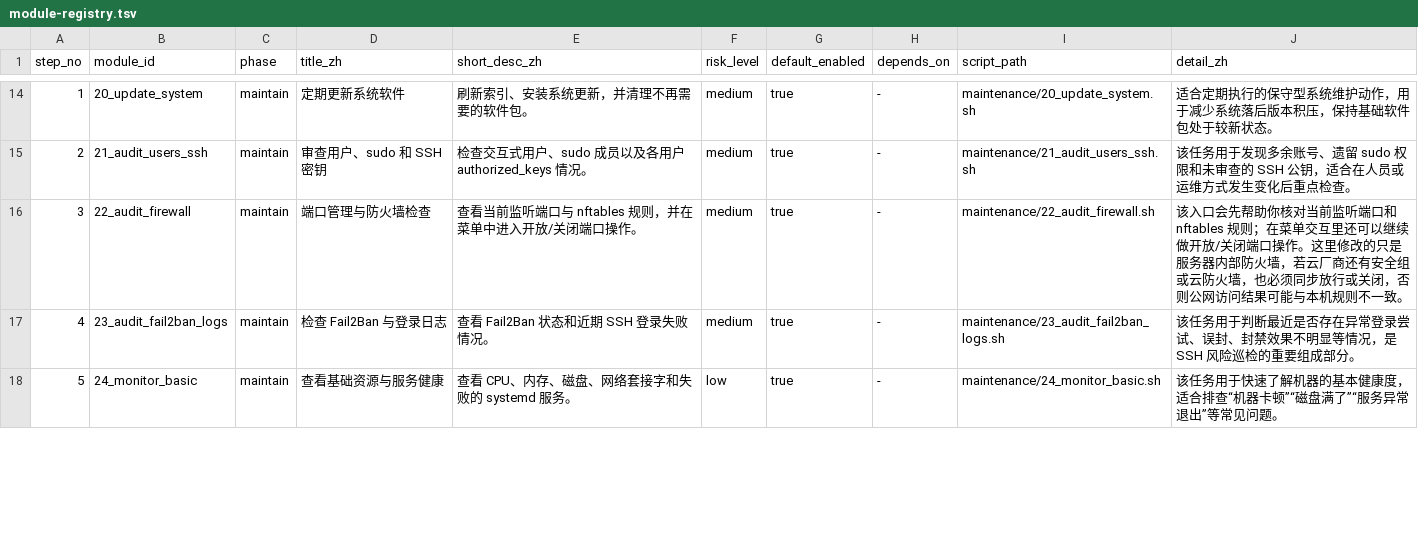
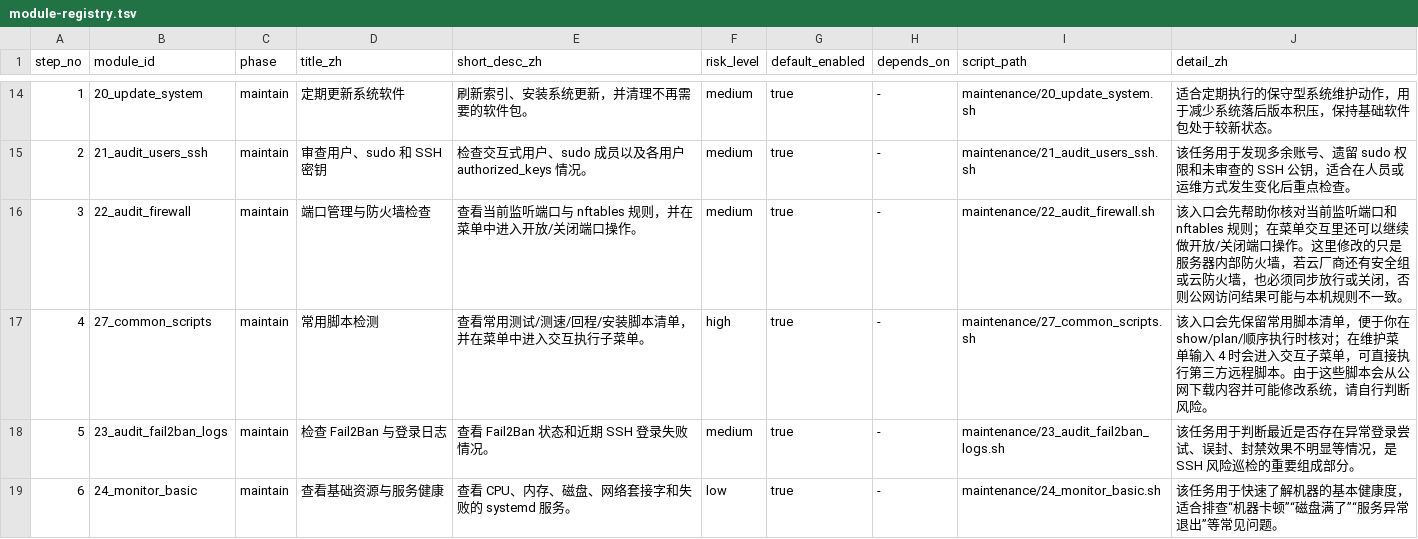
Before and after one commit to UNlimitedJIE/VPS_One-Click_Scripts, a TSV file: config/module-registry.tsv, drawn as a sheet; only a part is shown, gaps mark what is left out; the diff covers the shown part only.

Commit message:
Add common scripts menu and Debian 13 support

```diff
--- a/config/module-registry.tsv
+++ b/config/module-registry.tsv
@@ -16,3 +16,4 @@ step_no	module_id	phase	title_zh	short_desc_zh	risk_level	default_enabled	depend
 3	22_audit_firewall	maintain	端口管理与防火墙检查	查看当前监听端口与 nftables 规则，并在菜单中进入开放/关闭端口操作。	medium	true	-	maintenance/22_audit_firewall.sh	该入口会先帮助你核对当前监听端口和 nftables 规则；在菜单交互里还可以继续做开放/关闭端口操作。这里修改的只是服务器内部防火墙，若云厂商还有安全组或云防火墙，也必须同步放行或关闭，否则公网访问结果可能与本机规则不一致。
-4	23_audit_fail2ban_logs	maintain	检查 Fail2Ban 与登录日志	查看 Fail2Ban 状态和近期 SSH 登录失败情况。	medium	true	-	maintenance/23_audit_fail2ban_logs.sh	该任务用于判断最近是否存在异常登录尝试、误封、封禁效果不明显等情况，是 SSH 风险巡检的重要组成部分。
-5	24_monitor_basic	maintain	查看基础资源与服务健康	查看 CPU、内存、磁盘、网络套接字和失败的 systemd 服务。	low	true	-	maintenance/24_monitor_basic.sh	该任务用于快速了解机器的基本健康度，适合排查“机器卡顿”“磁盘满了”“服务异常退出”等常见问题。
+4	27_common_scripts	maintain	常用脚本检测	查看常用测试/测速/回程/安装脚本清单，并在菜单中进入交互执行子菜单。	high	true	-	maintenance/27_common_scripts.sh	该入口会先保留常用脚本清单，便于你在 show/plan/顺序执行时核对；在维护菜单输入 4 时会进入交互子菜单，可直接执行第三方远程脚本。由于这些脚本会从公网下载内容并可能修改系统，请自行判断风险。
+5	23_audit_fail2ban_logs	maintain	检查 Fail2Ban 与登录日志	查看 Fail2Ban 状态和近期 SSH 登录失败情况。	medium	true	-	maintenance/23_audit_fail2ban_logs.sh	该任务用于判断最近是否存在异常登录尝试、误封、封禁效果不明显等情况，是 SSH 风险巡检的重要组成部分。
+6	24_monitor_basic	maintain	查看基础资源与服务健康	查看 CPU、内存、磁盘、网络套接字和失败的 systemd 服务。	low	true	-	maintenance/24_monitor_basic.sh	该任务用于快速了解机器的基本健康度，适合排查“机器卡顿”“磁盘满了”“服务异常退出”等常见问题。
```
Also changed, not shown: 5 edited cells elsewhere in this file, 9 other files.
